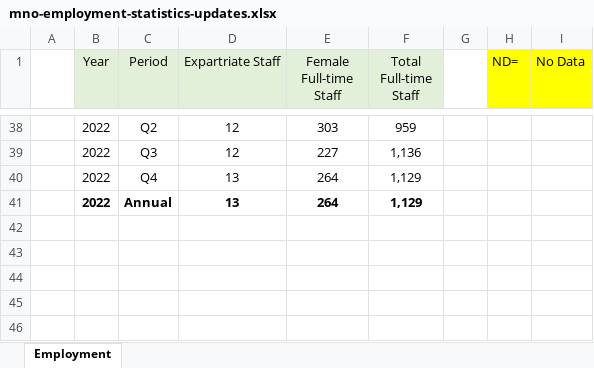
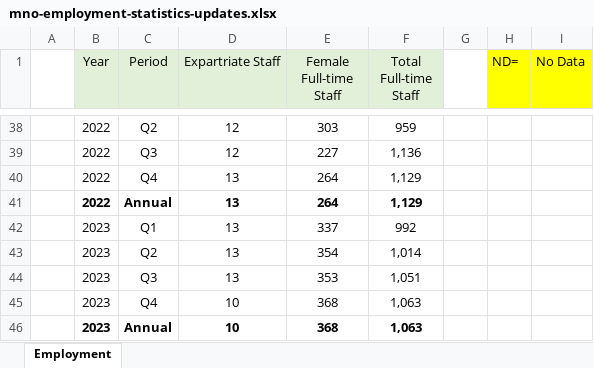
Before and after one commit to msichalwe/zicta-website-client, an Excel workbook: public/mno-employment-statistics-updates.xlsx, sheet Employment, drawn as a sheet; only a part is shown, gaps mark what is left out; values as stored, in another font and other column widths than the file's, no borders; the diff names each change by its address in the sheet, - before the commit and + after, or states it on an @@ line.

```diff
--- a/public/mno-employment-statistics-updates.xlsx (sheet Employment)
+++ b/public/mno-employment-statistics-updates.xlsx (sheet Employment)
+row 42:  | 2023 | Q1 | 13 | 337 | 992
+row 43:  | 2023 | Q2 | 13 | 354 | 1,014
+row 44:  | 2023 | Q3 | 13 | 353 | 1,051
+row 45:  | 2023 | Q4 | 10 | 368 | 1,063
+row 46:  | 2023 | Annual | 10 | 368 | 1,063
```
Also changed, not shown: public/isp-website-statistics-updates.xlsx, public/mno-mobile-statistics-updates.xlsx, 28 other files.
